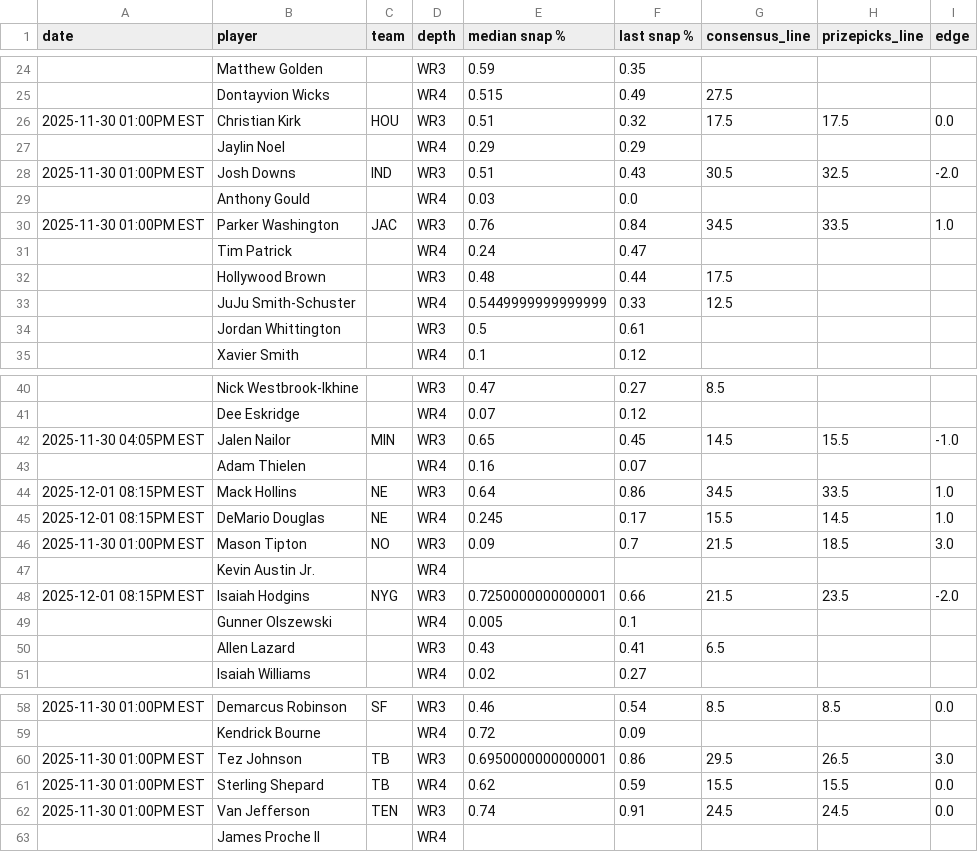
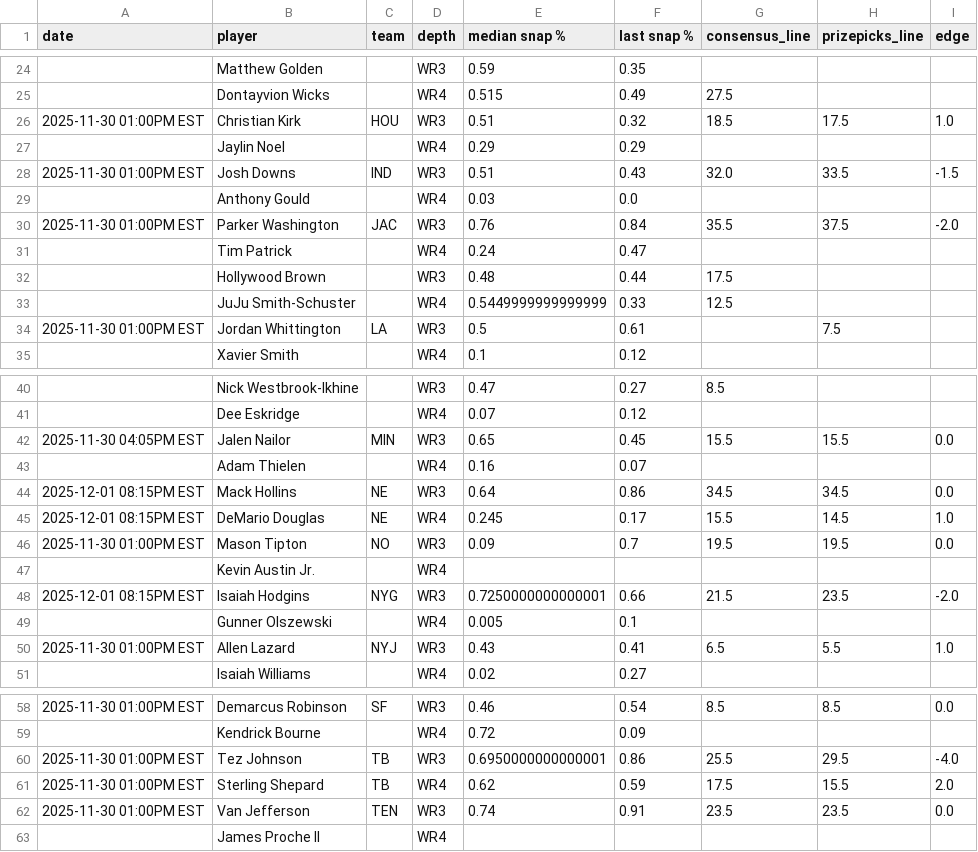
Before and after one commit to oddsjuice/nfl-deep-receivers, a CSV file: deep_nfl_receivers.csv, drawn as a sheet; only a part is shown, gaps mark what is left out; the diff covers the shown part only.

Commit message:
Auto-update NFL deep receivers data - 2025-11-30 11:55:08

```diff
--- a/deep_nfl_receivers.csv
+++ b/deep_nfl_receivers.csv
@@ -25,7 +25,7 @@ date,player,team,depth,median snap %,last snap %,consensus_line,prizepicks_line,
 ,Dontayvion Wicks,,WR4,0.515,0.49,27.5,,
-2025-11-30 01:00PM EST,Christian Kirk,HOU,WR3,0.51,0.32,17.5,17.5,0.0
+2025-11-30 01:00PM EST,Christian Kirk,HOU,WR3,0.51,0.32,18.5,17.5,1.0
 ,Jaylin Noel,,WR4,0.29,0.29,,,
-2025-11-30 01:00PM EST,Josh Downs,IND,WR3,0.51,0.43,30.5,32.5,-2.0
+2025-11-30 01:00PM EST,Josh Downs,IND,WR3,0.51,0.43,32.0,33.5,-1.5
 ,Anthony Gould,,WR4,0.03,0.0,,,
-2025-11-30 01:00PM EST,Parker Washington,JAC,WR3,0.76,0.84,34.5,33.5,1.0
+2025-11-30 01:00PM EST,Parker Washington,JAC,WR3,0.76,0.84,35.5,37.5,-2.0
 ,Tim Patrick,,WR4,0.24,0.47,,,
@@ -33,3 +33,3 @@ date,player,team,depth,median snap %,last snap %,consensus_line,prizepicks_line,
 ,JuJu Smith-Schuster,,WR4,0.5449999999999999,0.33,12.5,,
-,Jordan Whittington,,WR3,0.5,0.61,,,
+2025-11-30 01:00PM EST,Jordan Whittington,LA,WR3,0.5,0.61,,7.5,
 ,Xavier Smith,,WR4,0.1,0.12,,,
@@ -41,7 +41,7 @@ date,player,team,depth,median snap %,last snap %,consensus_line,prizepicks_line,
 ,Dee Eskridge,,WR4,0.07,0.12,,,
-2025-11-30 04:05PM EST,Jalen Nailor,MIN,WR3,0.65,0.45,14.5,15.5,-1.0
+2025-11-30 04:05PM EST,Jalen Nailor,MIN,WR3,0.65,0.45,15.5,15.5,0.0
 ,Adam Thielen,,WR4,0.16,0.07,,,
-2025-12-01 08:15PM EST,Mack Hollins,NE,WR3,0.64,0.86,34.5,33.5,1.0
+2025-12-01 08:15PM EST,Mack Hollins,NE,WR3,0.64,0.86,34.5,34.5,0.0
 2025-12-01 08:15PM EST,DeMario Douglas,NE,WR4,0.245,0.17,15.5,14.5,1.0
-2025-11-30 01:00PM EST,Mason Tipton,NO,WR3,0.09,0.7,21.5,18.5,3.0
+2025-11-30 01:00PM EST,Mason Tipton,NO,WR3,0.09,0.7,19.5,19.5,0.0
 ,Kevin Austin Jr.,,WR4,,,,,
@@ -49,3 +49,3 @@ date,player,team,depth,median snap %,last snap %,consensus_line,prizepicks_line,
 ,Gunner Olszewski,,WR4,0.005,0.1,,,
-,Allen Lazard,,WR3,0.43,0.41,6.5,,
+2025-11-30 01:00PM EST,Allen Lazard,NYJ,WR3,0.43,0.41,6.5,5.5,1.0
 ,Isaiah Williams,,WR4,0.02,0.27,,,
@@ -59,5 +59,5 @@ date,player,team,depth,median snap %,last snap %,consensus_line,prizepicks_line,
 ,Kendrick Bourne,,WR4,0.72,0.09,,,
-2025-11-30 01:00PM EST,Tez Johnson,TB,WR3,0.6950000000000001,0.86,29.5,26.5,3.0
-2025-11-30 01:00PM EST,Sterling Shepard,TB,WR4,0.62,0.59,15.5,15.5,0.0
-2025-11-30 01:00PM EST,Van Jefferson,TEN,WR3,0.74,0.91,24.5,24.5,0.0
+2025-11-30 01:00PM EST,Tez Johnson,TB,WR3,0.6950000000000001,0.86,25.5,29.5,-4.0
+2025-11-30 01:00PM EST,Sterling Shepard,TB,WR4,0.62,0.59,17.5,15.5,2.0
+2025-11-30 01:00PM EST,Van Jefferson,TEN,WR3,0.74,0.91,23.5,23.5,0.0
 ,James Proche II,,WR4,,,,,
```
Also changed, not shown: 13 edited cells elsewhere in this file.
